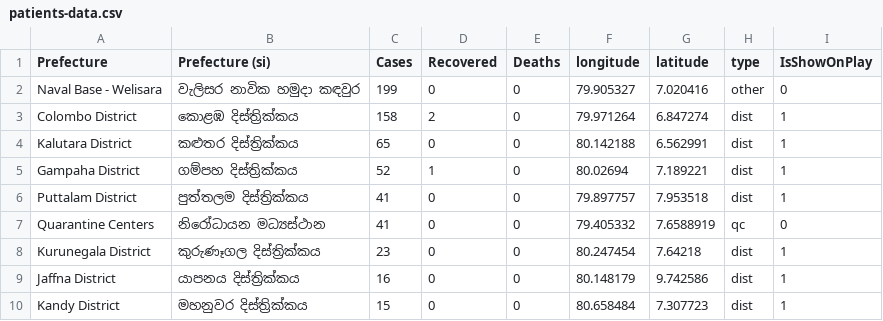
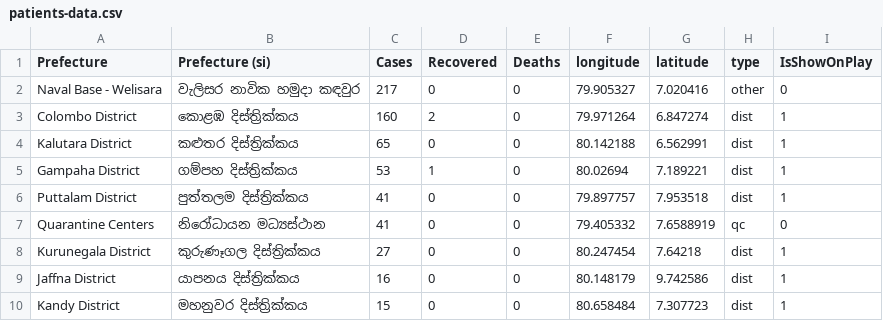
Before and after one commit to ashenud/covid-sl, a CSV file: data/district/patients-data.csv, drawn as a sheet; only a part is shown.

Commit message:
new patients data updated and nav bar footer changed

```diff
--- a/data/district/patients-data.csv
+++ b/data/district/patients-data.csv
@@ -1,9 +1,9 @@
 Prefecture,Prefecture (si),Cases,Recovered,Deaths,longitude,latitude,type,IsShowOnPlay
-Naval Base - Welisara ,වැලිසර නාවික හමුදා කඳවුර,199,0,0,79.905327,7.020416,other,0
-Colombo District,කොළඹ දිස්ත්‍රික්කය,158,2,0,79.971264,6.847274,dist,1
+Naval Base - Welisara ,වැලිසර නාවික හමුදා කඳවුර,217,0,0,79.905327,7.020416,other,0
+Colombo District,කොළඹ දිස්ත්‍රික්කය,160,2,0,79.971264,6.847274,dist,1
 Kalutara District,කළුතර දිස්ත්‍රික්කය,65,0,0,80.142188,6.562991,dist,1
-Gampaha District,ගම්පහ දිස්ත්‍රික්කය,52,1,0,80.02694,7.189221,dist,1
+Gampaha District,ගම්පහ දිස්ත්‍රික්කය,53,1,0,80.02694,7.189221,dist,1
 Puttalam District,පුත්තලම දිස්ත්‍රික්කය,41,0,0,79.897757,7.953518,dist,1
 Quarantine Centers,නිරෝධායන මධ්‍යස්ථාන,41,0,0,79.405332,7.6588919,qc,0
-Kurunegala District,කුරුණෑගල දිස්ත්‍රික්කය,23,0,0,80.247454,7.64218,dist,1
+Kurunegala District,කුරුණෑගල දිස්ත්‍රික්කය,27,0,0,80.247454,7.64218,dist,1
 Jaffna District,යාපනය දිස්ත්‍රික්කය,16,0,0,80.148179,9.742586,dist,1
```
Also changed, not shown: 4 other files.
